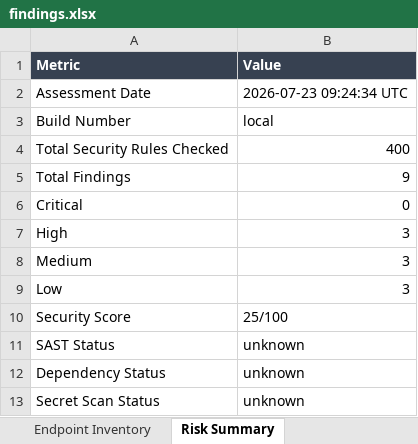
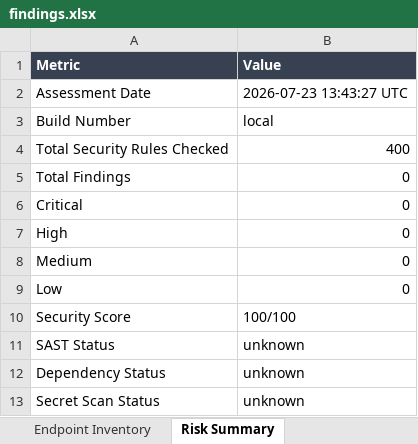
Before and after one commit to karthik17-17/pddtesting, an Excel workbook: Vulnerability Test Results/findings.xlsx, sheet Risk Summary, drawn as a sheet; values as stored, in another font and other column widths than the file's, no borders; the diff names each change by its address in the sheet, - before the commit and + after, or states it on an @@ line.

```diff
--- a/Vulnerability Test Results/findings.xlsx (sheet Risk Summary)
+++ b/Vulnerability Test Results/findings.xlsx (sheet Risk Summary)
-B2 (Value): 2026-07-23 09:24:34 UTC
+B2 (Value): 2026-07-23 13:43:27 UTC
-B5 (Value): 9
+B5 (Value): 0
-B7:B9 (Value): 3
+B7:B9 (Value): 0
-B10 (Value): 25/100
+B10 (Value): 100/100
```
Also changed, not shown: sheet Security Findings, sheet Verified Audit Rules, Vulnerability Test Results/endpoint-inventory.xlsx, unified-reports/unified-summary.xlsx, 17 other files.
